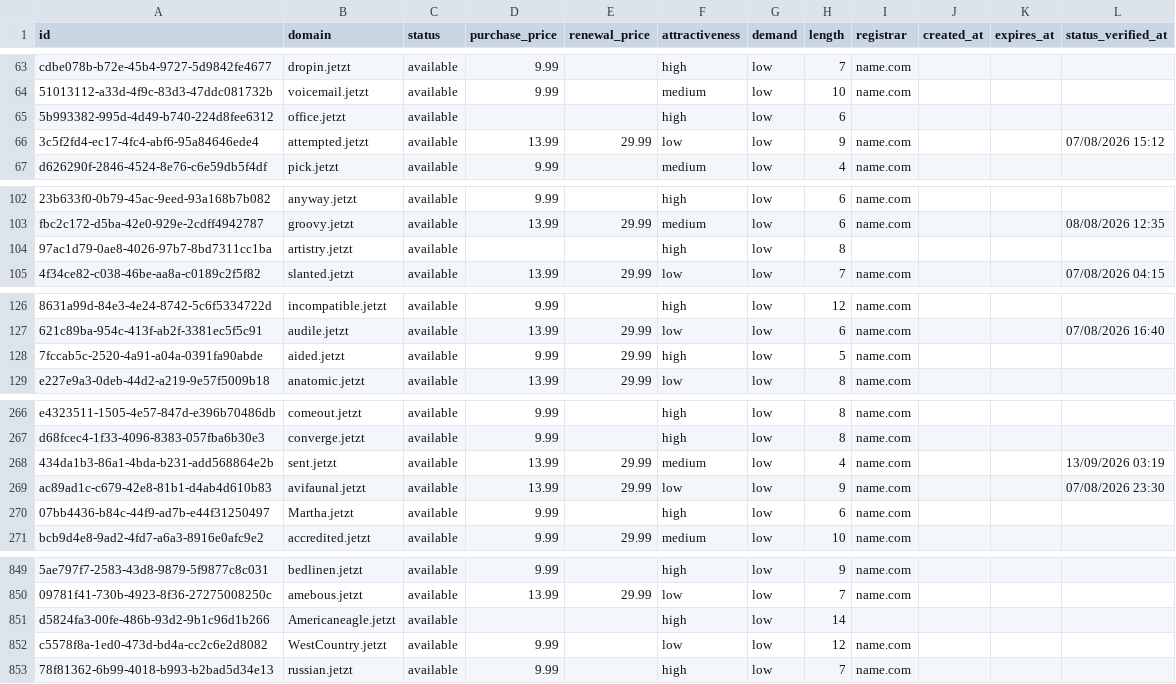
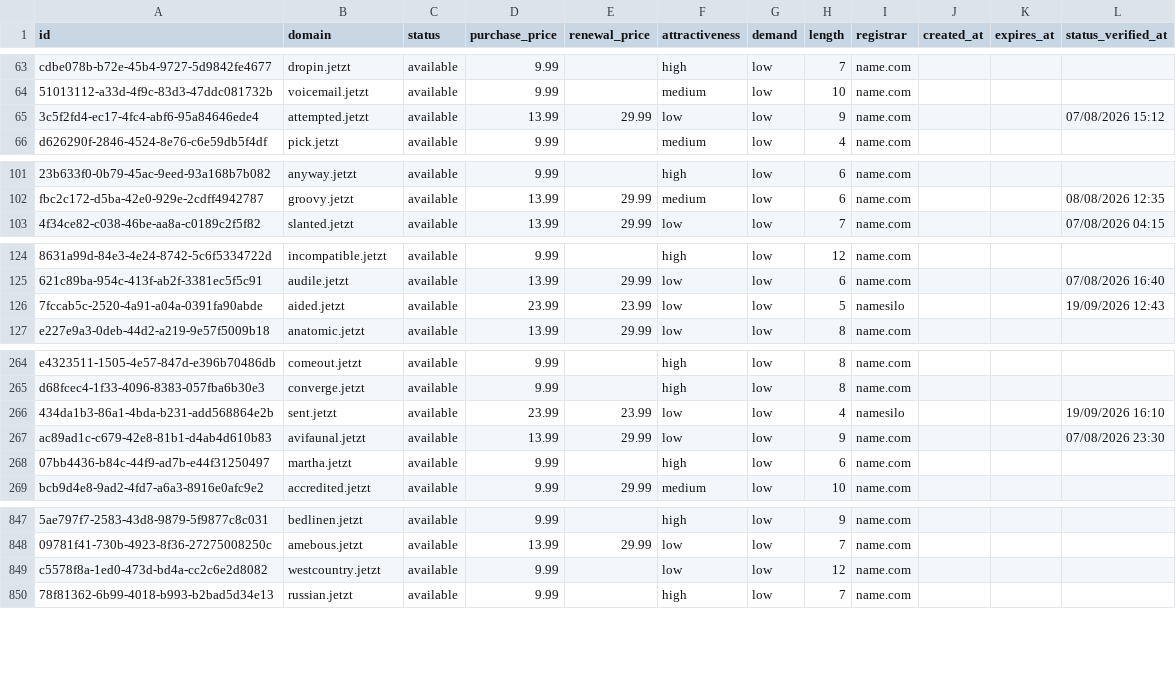
Before and after one commit to UniqueDomains/jetzt-oneword-domains, a CSV file: jetzt.csv, drawn as a sheet; only a part is shown, gaps mark what is left out; removed rows and columns are numbered as before the commit, all else as after; the diff covers the shown part only; the diff names each change by its address in the sheet, - before the commit and + after, or states it on an @@ line.

Commit message:
Domains update

```diff
--- a/jetzt.csv
+++ b/jetzt.csv
-row 65: 5b993382-995d-4d49-b740-224d8fee6312 | office.jetzt | available |  |  | high | low | 6
-row 104: 97ac1d79-0ae8-4026-97b7-8bd7311cc1ba | artistry.jetzt | available |  |  | high | low | 8
-D126 (purchase_price): 9.99
+D126 (purchase_price): 23.99
-E126 (renewal_price): 29.99
+E126 (renewal_price): 23.99
-F126 (attractiveness): high
+F126 (attractiveness): low
-I126 (registrar): name.com
+I126 (registrar): namesilo
-L126 (status_verified_at): (empty)
+L126 (status_verified_at): 19/09/2026 12:43
-D266 (purchase_price): 13.99
+D266 (purchase_price): 23.99
-E266 (renewal_price): 29.99
+E266 (renewal_price): 23.99
-F266 (attractiveness): medium
+F266 (attractiveness): low
-I266 (registrar): name.com
+I266 (registrar): namesilo
-L266 (status_verified_at): 13/09/2026 03:19
+L266 (status_verified_at): 19/09/2026 16:10
-B268 (domain): Martha.jetzt
+B268 (domain): martha.jetzt
-row 851: d5824fa3-00fe-486b-93d2-9b1c96d1b266 | Americaneagle.jetzt | available |  |  | high | low | 14
-B849 (domain): WestCountry.jetzt
+B849 (domain): westcountry.jetzt
```
Also changed, not shown: 3 added rows and 77 edited cells elsewhere in this file, 4 other files.
